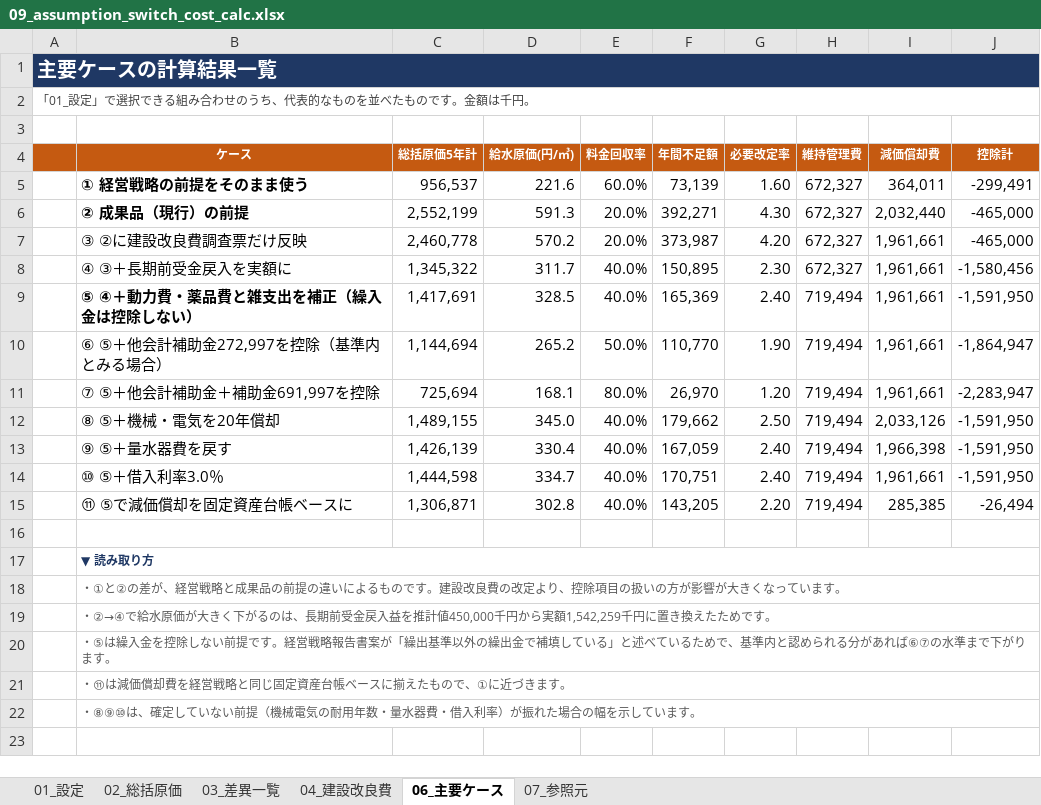
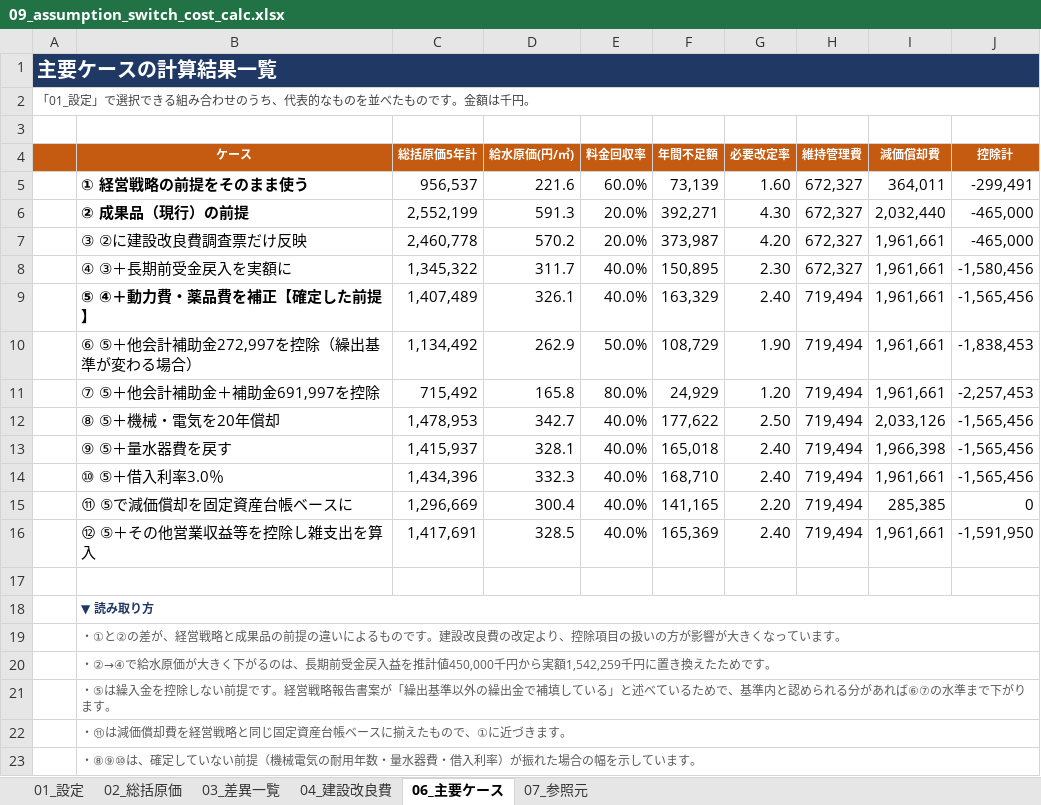
Before and after one commit to ryowakayama-gif/repository, an Excel workbook: onagawa_water_tariff/06_capital_plan_update/09_assumption_switch_cost_calc.xlsx, sheet 06_主要ケース, drawn as a sheet; values as stored, in another font and other column widths than the file's, no borders; removed rows and columns are numbered as before the commit, all else as after; the diff names each change by its address in the sheet, - before the commit and + after, or states it on an @@ line.

```diff
--- a/onagawa_water_tariff/06_capital_plan_update/09_assumption_switch_cost_calc.xlsx (sheet 06_主要ケース)
+++ b/onagawa_water_tariff/06_capital_plan_update/09_assumption_switch_cost_calc.xlsx (sheet 06_主要ケース)
-row 9:  | ⑤ ④＋動力費・薬品費と雑支出を補正（繰入金は控除しない） | 1,417,691 | 328.5 | 40.0% | 165,369 | 2.40 | 719,494 | 1,961,661 | -1,591,950
+row 9:  | ⑤ ④＋動力費・薬品費を補正【確定した前提】 | 1,407,489 | 326.1 | 40.0% | 163,329 | 2.40 | 719,494 | 1,961,661 | -1,565,456
-B10 (ケース): ⑥ ⑤＋他会計補助金272,997を控除（基準内とみる場合）
+B10 (ケース): ⑥ ⑤＋他会計補助金272,997を控除（繰出基準が変わる場合）
-C10 (総括原価5年計): 1,144,694
+C10 (総括原価5年計): 1,134,492
-D10 (給水原価(円/㎥)): 265.2
+D10 (給水原価(円/㎥)): 262.9
-F10 (年間不足額): 110,770
+F10 (年間不足額): 108,729
-J10 (控除計): -1,864,947
+J10 (控除計): -1,838,453
-C11 (総括原価5年計): 725,694
+C11 (総括原価5年計): 715,492
-D11 (給水原価(円/㎥)): 168.1
+D11 (給水原価(円/㎥)): 165.8
-F11 (年間不足額): 26,970
+F11 (年間不足額): 24,929
-J11 (控除計): -2,283,947
+J11 (控除計): -2,257,453
-C12 (総括原価5年計): 1,489,155
+C12 (総括原価5年計): 1,478,953
-D12 (給水原価(円/㎥)): 345.0
+D12 (給水原価(円/㎥)): 342.7
-F12 (年間不足額): 179,662
+F12 (年間不足額): 177,622
-J12:J14 (控除計): -1,591,950
+J12:J14 (控除計): -1,565,456
-C13 (総括原価5年計): 1,426,139
+C13 (総括原価5年計): 1,415,937
-D13 (給水原価(円/㎥)): 330.4
+D13 (給水原価(円/㎥)): 328.1
-F13 (年間不足額): 167,059
+F13 (年間不足額): 165,018
-C14 (総括原価5年計): 1,444,598
+C14 (総括原価5年計): 1,434,396
-D14 (給水原価(円/㎥)): 334.7
+D14 (給水原価(円/㎥)): 332.3
-F14 (年間不足額): 170,751
+F14 (年間不足額): 168,710
-C15 (総括原価5年計): 1,306,871
+C15 (総括原価5年計): 1,296,669
-D15 (給水原価(円/㎥)): 302.8
+D15 (給水原価(円/㎥)): 300.4
-F15 (年間不足額): 143,205
+F15 (年間不足額): 141,165
-J15 (控除計): -26,494
+J15 (控除計): 0
+row 16:  | ⑫ ⑤＋その他営業収益等を控除し雑支出を算入 | 1,417,691 | 328.5 | 40.0% | 165,369 | 2.40 | 719,494 | 1,961,661 | -1,591,950
```
Also changed, not shown: sheet 07_参照元, sheet 01_設定, 4 other files.
